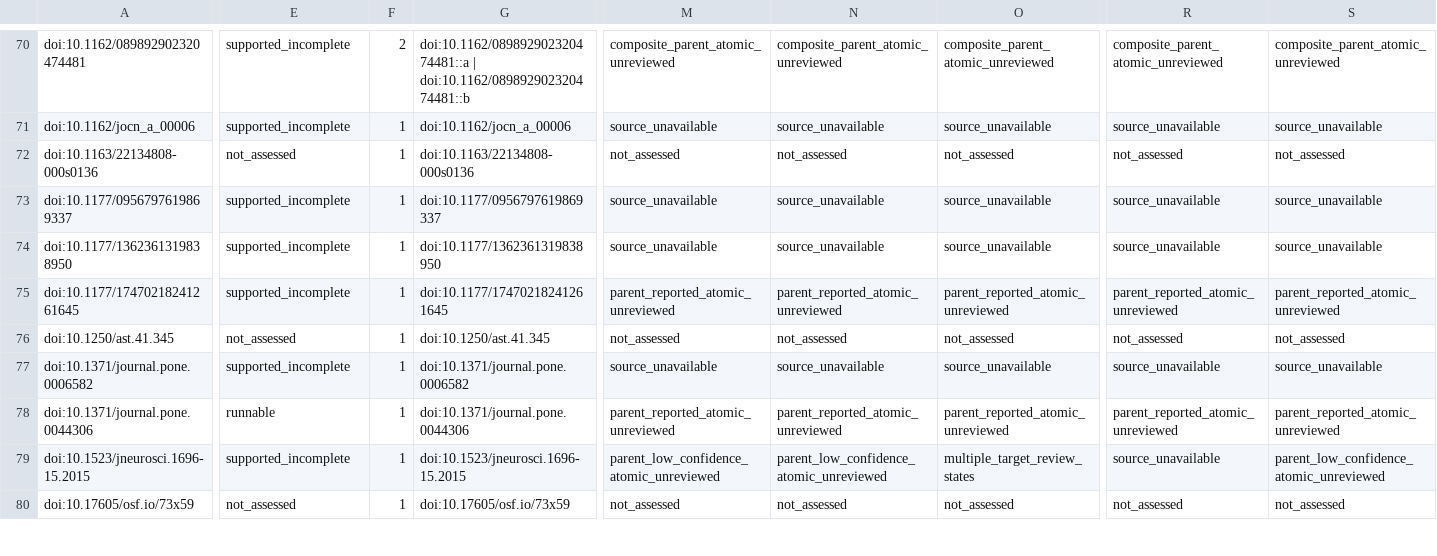
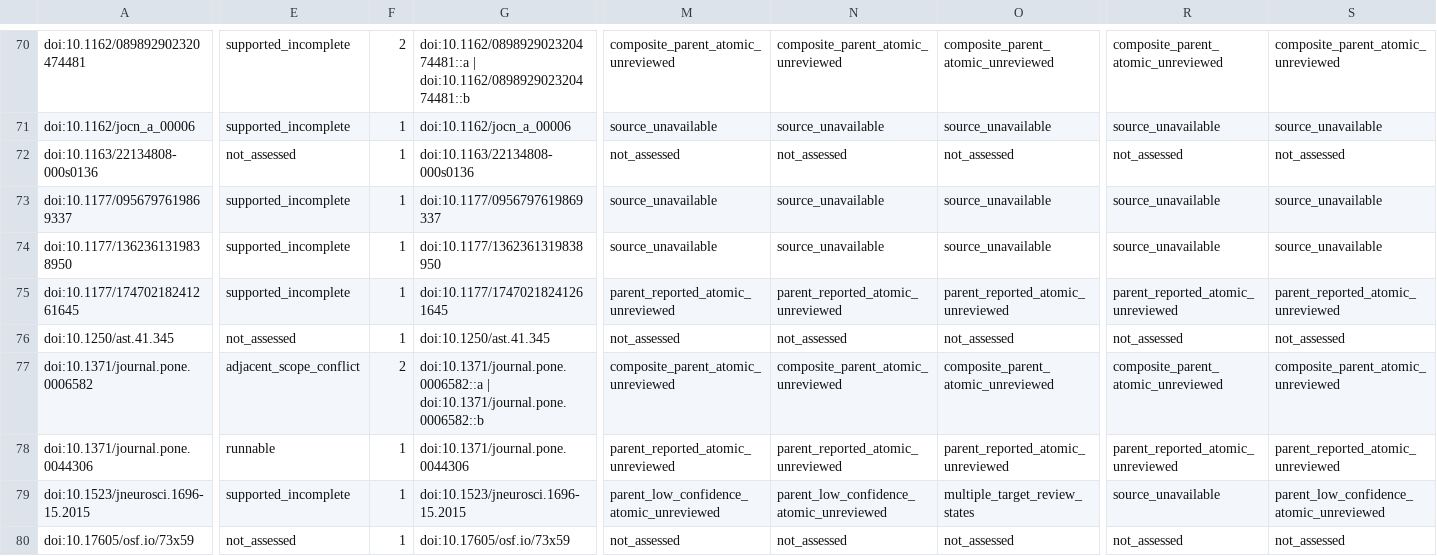
Before and after one commit to GeorgeFejer91/pps-kit, a CSV file: For-AI/research/literature/audiotactile-paper-metadata-audit/publication-parameter-matrix/publication_current_input_review_matrix.csv, drawn as a sheet; only a part is shown, gaps mark what is left out; the diff covers the shown part only; the diff names each change by its address in the sheet, - before the commit and + after, or states it on an @@ line.

```diff
--- a/For-AI/research/literature/audiotactile-paper-metadata-audit/publication-parameter-matrix/publication_current_input_review_matrix.csv
+++ b/For-AI/research/literature/audiotactile-paper-metadata-audit/publication-parameter-matrix/publication_current_input_review_matrix.csv
-E77: supported_incomplete
+E77: adjacent_scope_conflict
-F77: 1
+F77: 2
-G77: doi:10.1371/journal.pone.0006582
+G77: doi:10.1371/journal.pone.0006582::a | doi:10.1371/journal.pone.0006582::b
-M77: source_unavailable
+M77: composite_parent_atomic_unreviewed
-N77: source_unavailable
+N77: composite_parent_atomic_unreviewed
-O77: source_unavailable
+O77: composite_parent_atomic_unreviewed
-R77: source_unavailable
+R77: composite_parent_atomic_unreviewed
-S77: source_unavailable
+S77: composite_parent_atomic_unreviewed
```
Also changed, not shown: 71 edited cells elsewhere in this file, For-AI/research/literature/audiotactile-paper-metadata-audit/publication-parameter-matrix/publication_target_method_validation_gap_matrix.csv, For-AI/research/literature/audiotactile-paper-metadata-audit/publication-parameter-matrix/study_instance_current_input_review_matrix.csv, 34 other files.
